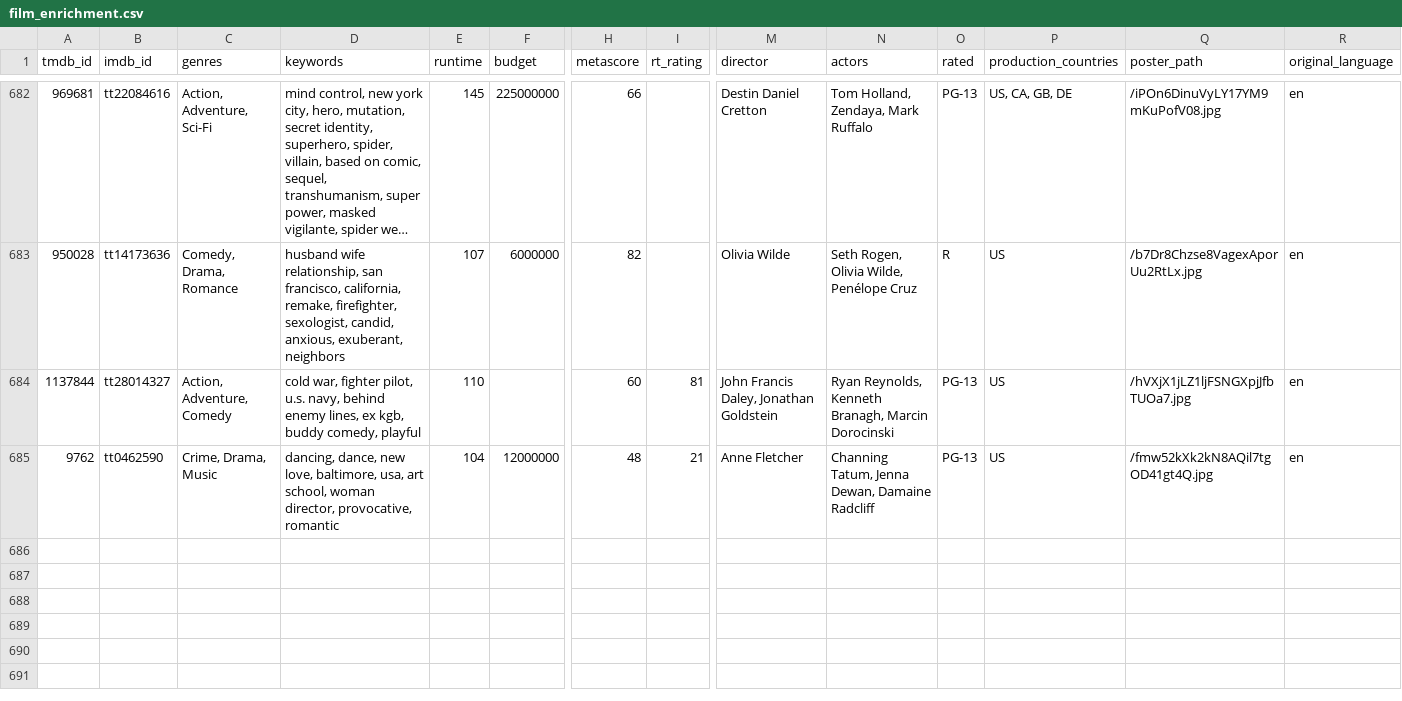
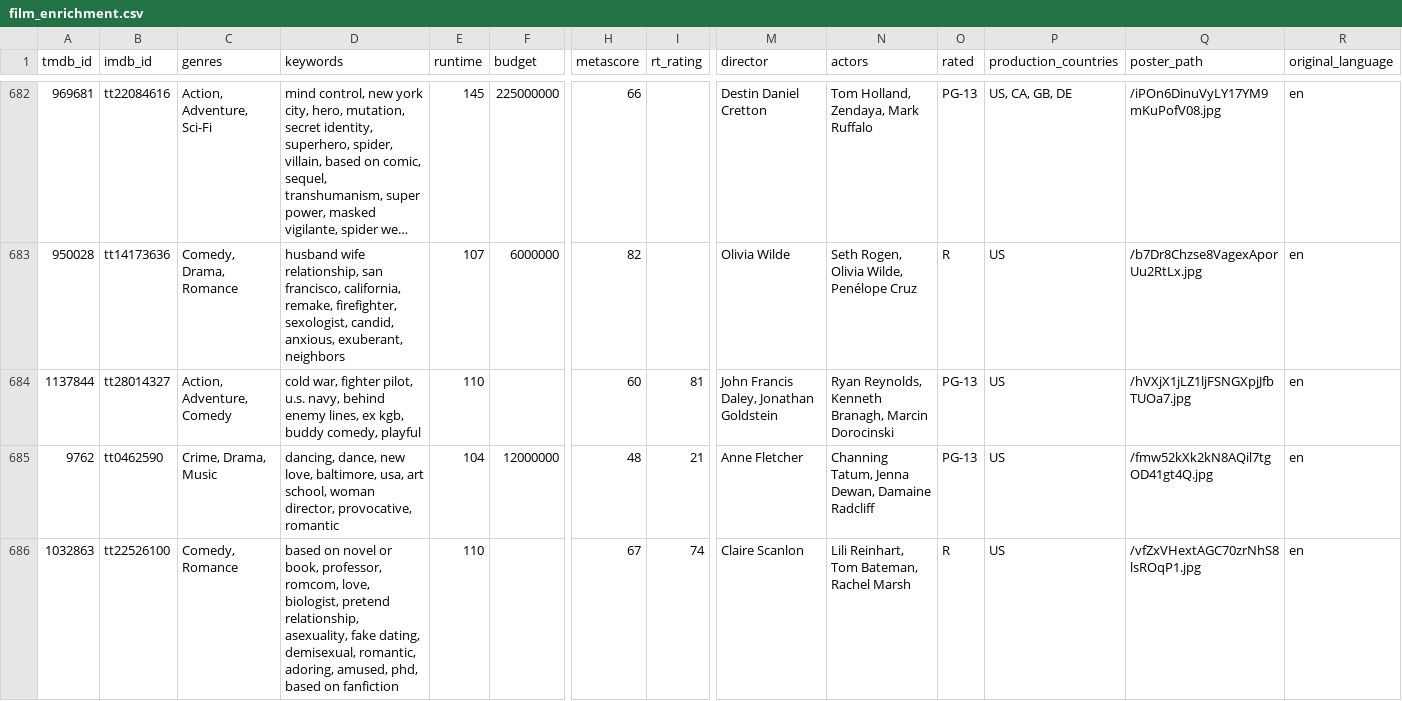
Before and after one commit to FeatherAnalytics/cinemetrics, a CSV file: transform/seeds/film_enrichment.csv, drawn as a sheet; only a part is shown, gaps mark what is left out; long unchanged cells end in …; rows hold the shown columns only; the diff names each change by its address in the sheet, - before the commit and + after, or states it on an @@ line.

```diff
--- a/transform/seeds/film_enrichment.csv
+++ b/transform/seeds/film_enrichment.csv
+row 686: 1032863 | tt22526100 | Comedy, Romance | based on novel or book, professor, romcom, love, biologist, pretend relationship, asexuality, fake dating, demisexual, romantic, adoring, amused, phd, based on fanfiction | 110 |  | 67 | 74 | Claire Scanlon | Lili Reinhart, Tom Bateman, Rachel Marsh | R | US | /vfZxVHextAGC70zrNhS8lsROqP1.jpg | en
```
Also changed, not shown: transform/seeds/film_log.csv, transform/seeds/poster_slices.csv, 8 other files.
